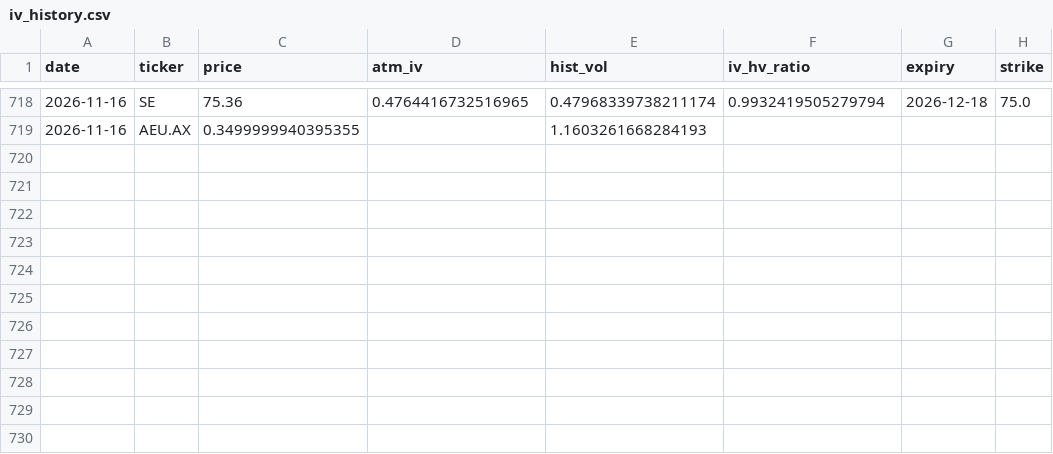
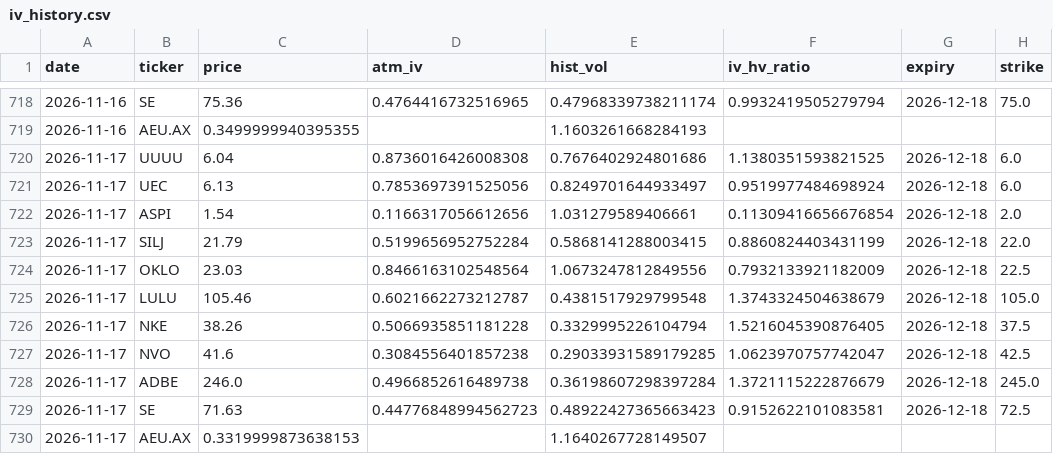
Before and after one commit to jokwok1/options-project, a CSV file: iv_history.csv, drawn as a sheet; only a part is shown, gaps mark what is left out.

```diff
--- a/iv_history.csv
+++ b/iv_history.csv
@@ -719 +719,12 @@ date,ticker,price,atm_iv,hist_vol,iv_hv_ratio,expiry,strike
 2026-11-16,AEU.AX,0.3499999940395355,,1.1603261668284193,,,
+2026-11-17,UUUU,6.04,0.8736016426008308,0.7676402924801686,1.1380351593821525,2026-12-18,6.0
+2026-11-17,UEC,6.13,0.7853697391525056,0.8249701644933497,0.9519977484698924,2026-12-18,6.0
+2026-11-17,ASPI,1.54,0.1166317056612656,1.031279589406661,0.11309416656676854,2026-12-18,2.0
+2026-11-17,SILJ,21.79,0.5199656952752284,0.5868141288003415,0.8860824403431199,2026-12-18,22.0
+2026-11-17,OKLO,23.03,0.8466163102548564,1.0673247812849556,0.7932133921182009,2026-12-18,22.5
+2026-11-17,LULU,105.46,0.6021662273212787,0.4381517929799548,1.3743324504638679,2026-12-18,105.0
+2026-11-17,NKE,38.26,0.5066935851181228,0.3329995226104794,1.5216045390876405,2026-12-18,37.5
+2026-11-17,NVO,41.6,0.3084556401857238,0.29033931589179285,1.0623970757742047,2026-12-18,42.5
+2026-11-17,ADBE,246.0,0.4966852616489738,0.36198607298397284,1.3721115222876679,2026-12-18,245.0
+2026-11-17,SE,71.63,0.44776848994562723,0.48922427365663423,0.9152622101083581,2026-12-18,72.5
+2026-11-17,AEU.AX,0.3319999873638153,,1.1640267728149507,,,
```
